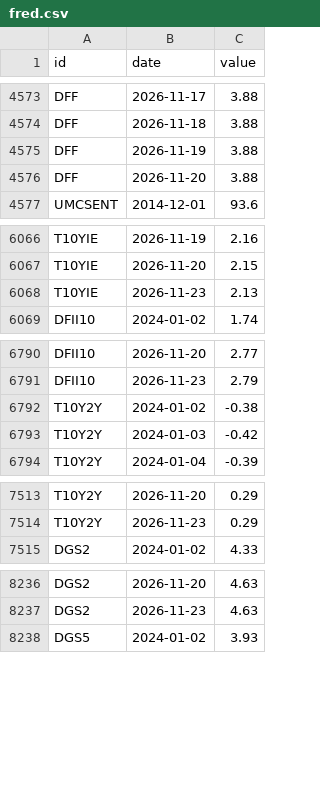
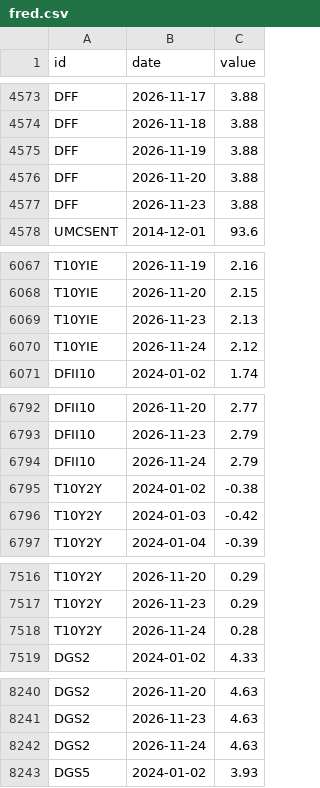
Before and after one commit to kimgun124-boop/macro-board, a CSV file: data/fred.csv, drawn as a sheet; only a part is shown, gaps mark what is left out; the diff covers the shown part only; the diff names each change by its address in the sheet, - before the commit and + after, or states it on an @@ line.

```diff
--- a/data/fred.csv
+++ b/data/fred.csv
+row 4577: DFF | 2026-11-23 | 3.88
+row 6070: T10YIE | 2026-11-24 | 2.12
+row 6794: DFII10 | 2026-11-24 | 2.79
+row 7518: T10Y2Y | 2026-11-24 | 0.28
+row 8242: DGS2 | 2026-11-24 | 4.63
```
Also changed, not shown: 3 added rows elsewhere in this file, 1 other file.
